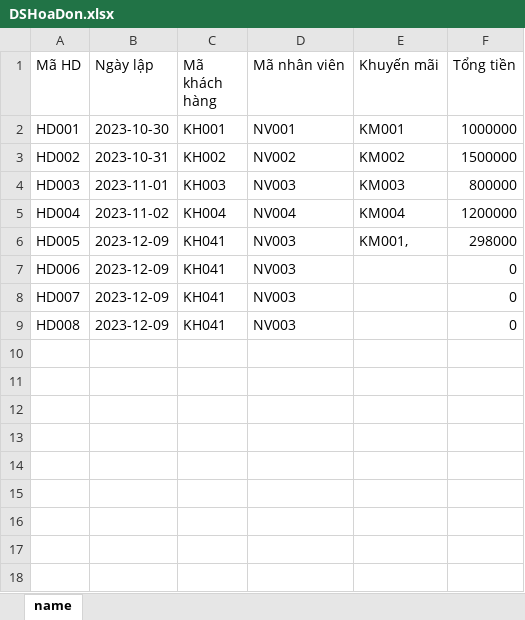
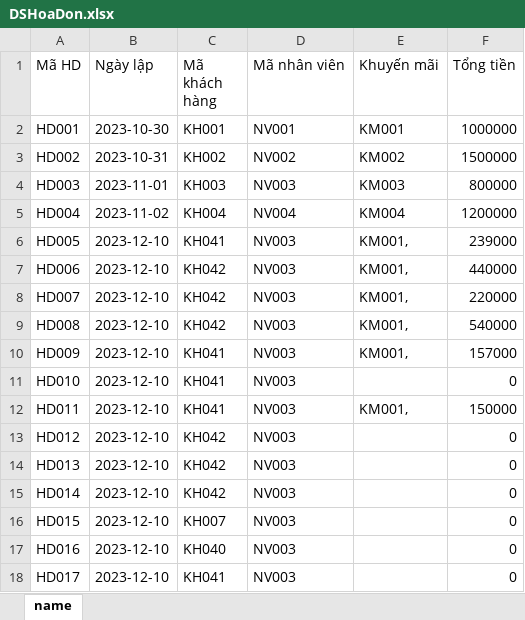
Before and after one commit to ThuyNhiIT/BaiTapLon, an Excel workbook: DSHoaDon.xlsx, sheet name, drawn as a sheet; values as stored, in another font and other column widths than the file's, no borders; the diff names each change by its address in the sheet, - before the commit and + after, or states it on an @@ line.

```diff
--- a/DSHoaDon.xlsx (sheet name)
+++ b/DSHoaDon.xlsx (sheet name)
-B6:B9 (Ngày lập): 2023-12-09
+B6:B9 (Ngày lập): 2023-12-10
-F6 (Tổng tiền): 298000
+F6 (Tổng tiền): 239000
-C7:C9 (Mã khách hàng): KH041
+C7:C9 (Mã khách hàng): KH042
-E7:E9 (Khuyến mãi): (empty)
+E7:E9 (Khuyến mãi): KM001,
-F7 (Tổng tiền): 0
+F7 (Tổng tiền): 440000
-F8 (Tổng tiền): 0
+F8 (Tổng tiền): 220000
-F9 (Tổng tiền): 0
+F9 (Tổng tiền): 540000
+row 10: HD009 | 2023-12-10 | KH041 | NV003 | KM001, | 157000
+row 11: HD010 | 2023-12-10 | KH041 | NV003 |  | 0
+row 12: HD011 | 2023-12-10 | KH041 | NV003 | KM001, | 150000
+row 13: HD012 | 2023-12-10 | KH042 | NV003 |  | 0
+row 14: HD013 | 2023-12-10 | KH042 | NV003 |  | 0
+row 15: HD014 | 2023-12-10 | KH042 | NV003 |  | 0
+row 16: HD015 | 2023-12-10 | KH007 | NV003 |  | 0
+row 17: HD016 | 2023-12-10 | KH040 | NV003 |  | 0
+row 18: HD017 | 2023-12-10 | KH041 | NV003 |  | 0
```
Also changed, not shown: DSPhongHat.xlsx, 32 other files.
